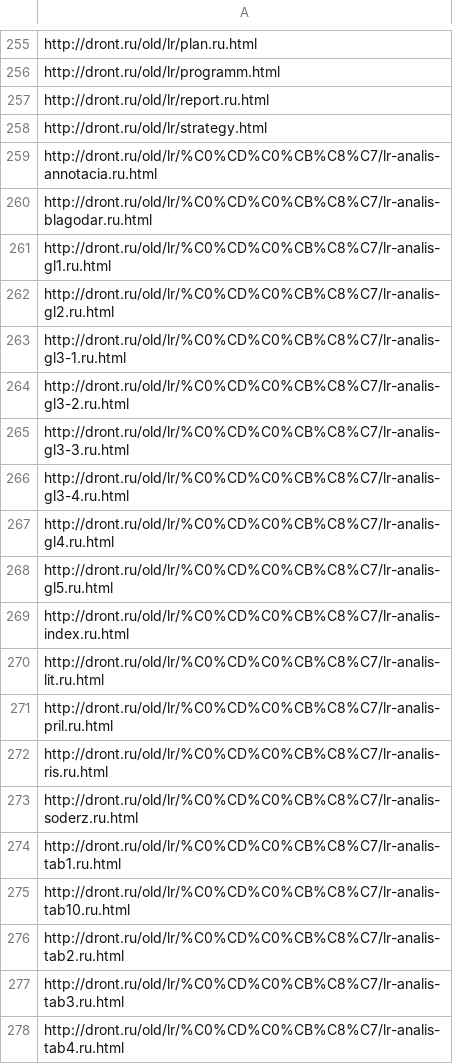
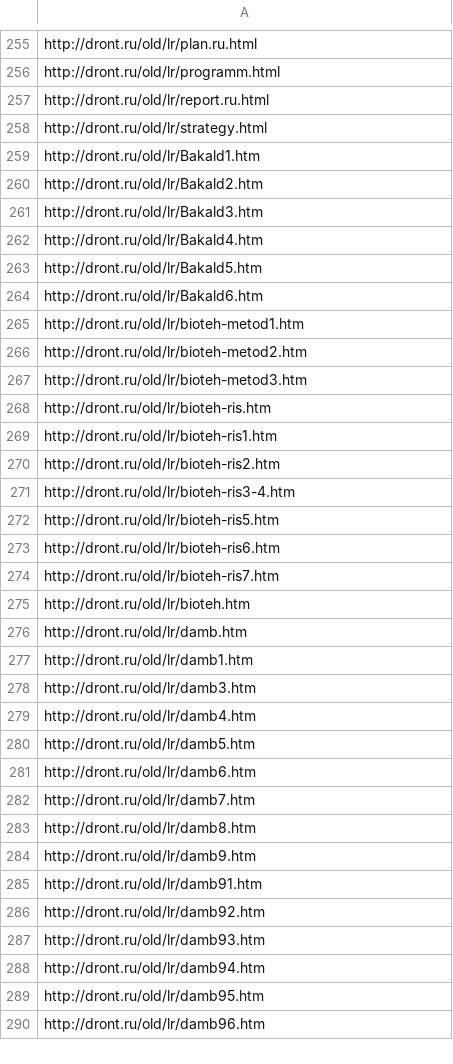
Before and after one commit to Teplitsa/testpack, a CSV file: wp-content/themes/giger-kms/cli/dront_urls_actual.csv, drawn as a sheet; only a part is shown, gaps mark what is left out; the shorter side is filled out with more unchanged rows; the diff covers the shown part only; the diff names each change by its address in the sheet, - before the commit and + after, or states it on an @@ line.

```diff
--- a/wp-content/themes/giger-kms/cli/dront_urls_actual.csv
+++ b/wp-content/themes/giger-kms/cli/dront_urls_actual.csv
-row 259: http://dront.ru/old/lr/%C0%CD%C0%CB%C8%C7/lr-analis-annotacia.ru.html
-row 260: http://dront.ru/old/lr/%C0%CD%C0%CB%C8%C7/lr-analis-blagodar.ru.html
-row 261: http://dront.ru/old/lr/%C0%CD%C0%CB%C8%C7/lr-analis-gl1.ru.html
-row 262: http://dront.ru/old/lr/%C0%CD%C0%CB%C8%C7/lr-analis-gl2.ru.html
-row 263: http://dront.ru/old/lr/%C0%CD%C0%CB%C8%C7/lr-analis-gl3-1.ru.html
-row 264: http://dront.ru/old/lr/%C0%CD%C0%CB%C8%C7/lr-analis-gl3-2.ru.html
-row 265: http://dront.ru/old/lr/%C0%CD%C0%CB%C8%C7/lr-analis-gl3-3.ru.html
-row 266: http://dront.ru/old/lr/%C0%CD%C0%CB%C8%C7/lr-analis-gl3-4.ru.html
-row 267: http://dront.ru/old/lr/%C0%CD%C0%CB%C8%C7/lr-analis-gl4.ru.html
-row 268: http://dront.ru/old/lr/%C0%CD%C0%CB%C8%C7/lr-analis-gl5.ru.html
-row 269: http://dront.ru/old/lr/%C0%CD%C0%CB%C8%C7/lr-analis-index.ru.html
-row 270: http://dront.ru/old/lr/%C0%CD%C0%CB%C8%C7/lr-analis-lit.ru.html
-row 271: http://dront.ru/old/lr/%C0%CD%C0%CB%C8%C7/lr-analis-pril.ru.html
-row 272: http://dront.ru/old/lr/%C0%CD%C0%CB%C8%C7/lr-analis-ris.ru.html
-row 273: http://dront.ru/old/lr/%C0%CD%C0%CB%C8%C7/lr-analis-soderz.ru.html
-row 274: http://dront.ru/old/lr/%C0%CD%C0%CB%C8%C7/lr-analis-tab1.ru.html
-row 275: http://dront.ru/old/lr/%C0%CD%C0%CB%C8%C7/lr-analis-tab10.ru.html
-row 276: http://dront.ru/old/lr/%C0%CD%C0%CB%C8%C7/lr-analis-tab2.ru.html
-row 277: http://dront.ru/old/lr/%C0%CD%C0%CB%C8%C7/lr-analis-tab3.ru.html
-row 278: http://dront.ru/old/lr/%C0%CD%C0%CB%C8%C7/lr-analis-tab4.ru.html
```
Also changed, not shown: 37 removed rows elsewhere in this file, wp-content/themes/giger-kms/cli/dront_urls_rest_files.csv, 7 other files.
